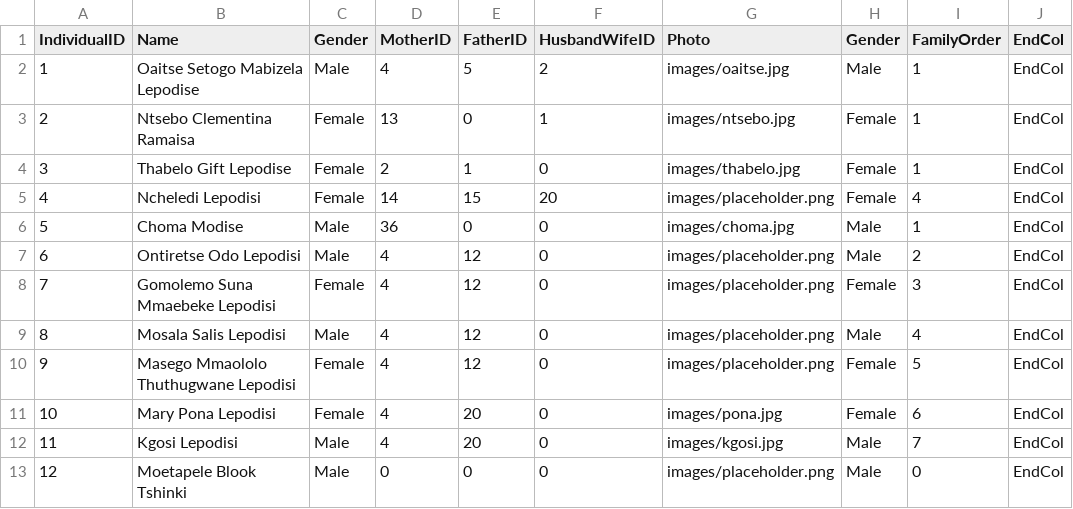
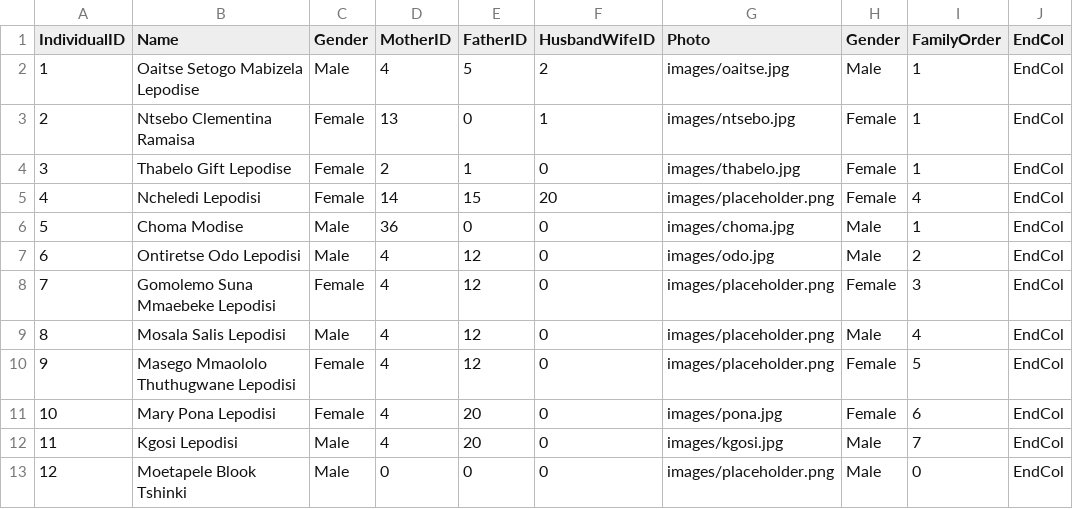
Before and after one commit to olepodisegithub/JavaScript-Language, a CSV file: week06/family.csv, drawn as a sheet; only a part is shown.

Commit message:
data changes

```diff
--- a/week06/family.csv
+++ b/week06/family.csv
@@ -6,3 +6,3 @@ IndividualID,Name,Gender,MotherID,FatherID,HusbandWifeID,Photo,Gender,FamilyOrde
 5,Choma Modise,Male,36,0,0,images/choma.jpg,Male,1,EndCol
-6,Ontiretse Odo Lepodisi,Male,4,12,0,images/placeholder.png,Male,2,EndCol
+6,Ontiretse Odo Lepodisi,Male,4,12,0,images/odo.jpg,Male,2,EndCol
 7,Gomolemo Suna Mmaebeke Lepodisi,Female,4,12,0,images/placeholder.png,Female,3,EndCol
```
Also changed, not shown: 1 other file.
